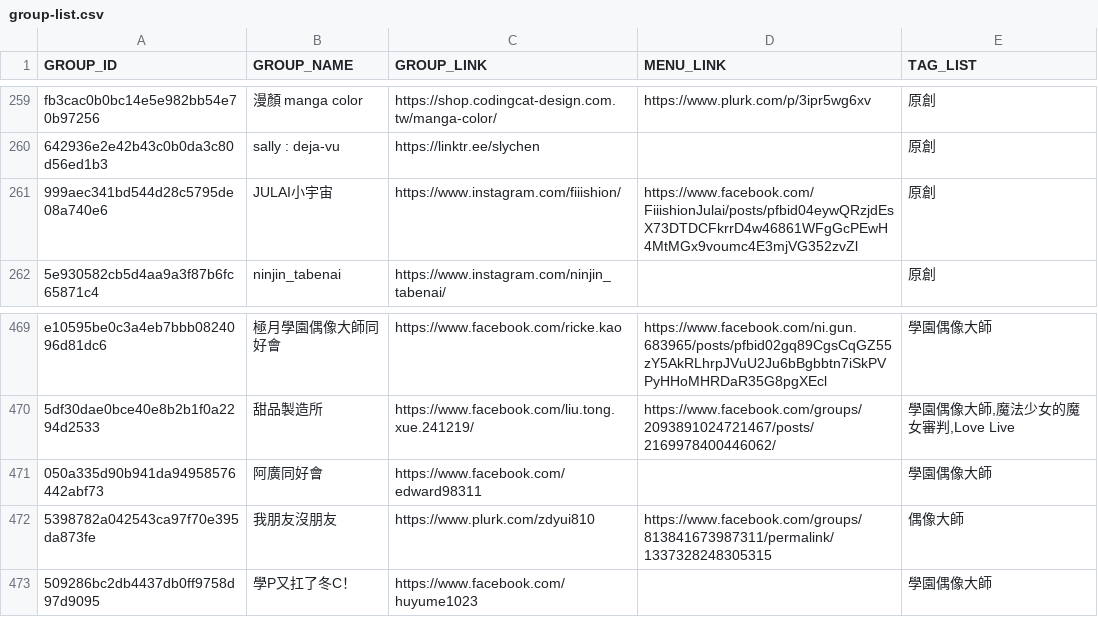
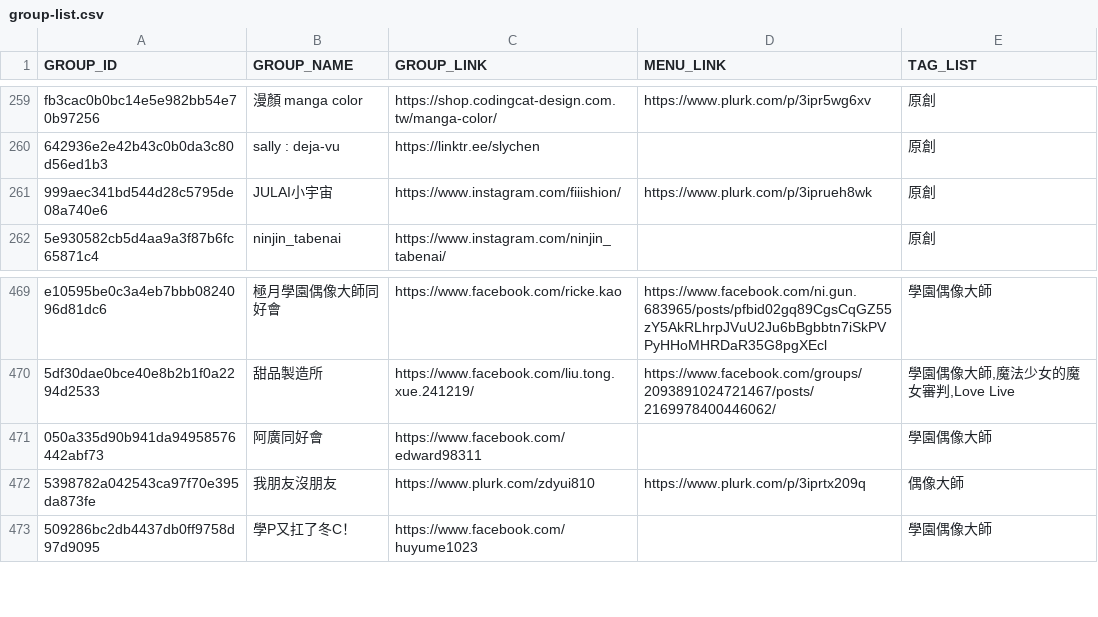
Before and after one commit to nh60211as/DoujinMapMarker, a CSV file: data/IF7/group-list.csv, drawn as a sheet; only a part is shown, gaps mark what is left out.

Commit message:
feat: update group data

```diff
--- a/data/IF7/group-list.csv
+++ b/data/IF7/group-list.csv
@@ -260,3 +260,3 @@ fb3cac0b0bc14e5e982bb54e70b97256,漫顏 manga color,https://shop.codingcat-desig
 642936e2e42b43c0b0da3c80d56ed1b3,sally : deja-vu,https://linktr.ee/slychen,,原創
-999aec341bd544d28c5795de08a740e6,JULAI小宇宙,https://www.instagram.com/fiiishion/,https://www.facebook.com/FiiishionJulai/posts/pfbid04eywQRzjdEsX73DTDCFkrrD4w46861WFgGcPEwH4MtMGx9voumc4E3mjVG352zvZl,原創
+999aec341bd544d28c5795de08a740e6,JULAI小宇宙,https://www.instagram.com/fiiishion/,https://www.plurk.com/p/3iprueh8wk,原創
 5e930582cb5d4aa9a3f87b6fc65871c4,ninjin_tabenai,https://www.instagram.com/ninjin_tabenai/,,原創
@@ -471,3 +471,3 @@ e10595be0c3a4eb7bbb0824096d81dc6,極月學園偶像大師同好會,https://www.f
 050a335d90b941da94958576442abf73,阿廣同好會,https://www.facebook.com/edward98311,,學園偶像大師
-5398782a042543ca97f70e395da873fe,我朋友沒朋友,https://www.plurk.com/zdyui810,https://www.facebook.com/groups/813841673987311/permalink/1337328248305315,偶像大師
+5398782a042543ca97f70e395da873fe,我朋友沒朋友,https://www.plurk.com/zdyui810,https://www.plurk.com/p/3iprtx209q,偶像大師
 509286bc2db4437db0ff9758d97d9095,學P又扛了冬C！,https://www.facebook.com/huyume1023,,學園偶像大師
```
Also changed, not shown: 1 other file.
